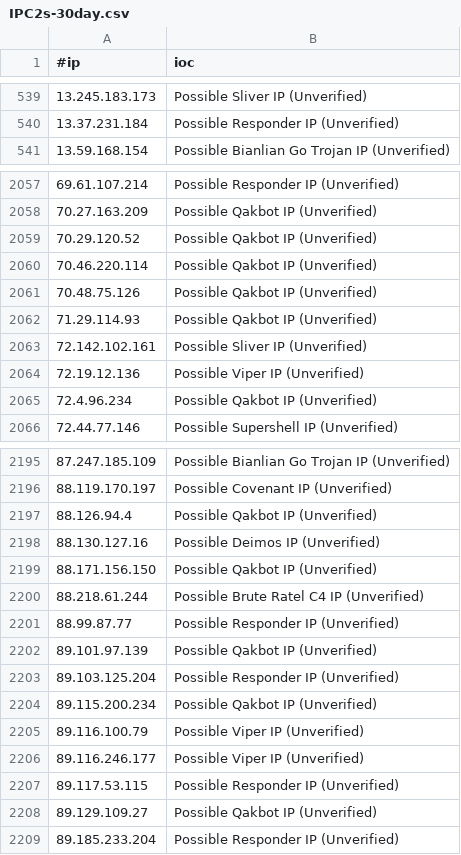
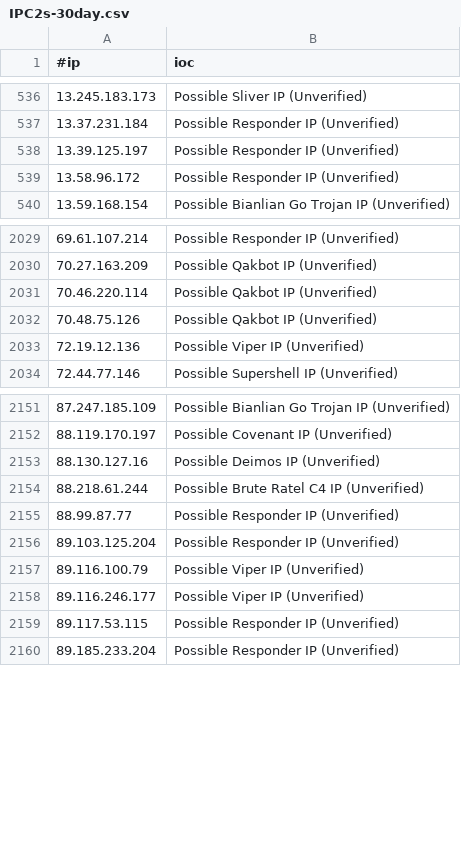
Before and after one commit to ElCapitanXSec/C2IntelFeeds, a CSV file: feeds/unverified/IPC2s-30day.csv, drawn as a sheet; only a part is shown, gaps mark what is left out; the diff covers the shown part only.

```diff
--- a/feeds/unverified/IPC2s-30day.csv
+++ b/feeds/unverified/IPC2s-30day.csv
@@ -540,2 +537,4 @@
 13.37.231.184,Possible Responder IP (Unverified)
+13.39.125.197,Possible Responder IP (Unverified)
+13.58.96.172,Possible Responder IP (Unverified)
 13.59.168.154,Possible Bianlian Go Trojan IP (Unverified)
@@ -2058,9 +2030,5 @@
 70.27.163.209,Possible Qakbot IP (Unverified)
-70.29.120.52,Possible Qakbot IP (Unverified)
 70.46.220.114,Possible Qakbot IP (Unverified)
 70.48.75.126,Possible Qakbot IP (Unverified)
-71.29.114.93,Possible Qakbot IP (Unverified)
-72.142.102.161,Possible Sliver IP (Unverified)
 72.19.12.136,Possible Viper IP (Unverified)
-72.4.96.234,Possible Qakbot IP (Unverified)
 72.44.77.146,Possible Supershell IP (Unverified)
@@ -2196,10 +2152,6 @@
 88.119.170.197,Possible Covenant IP (Unverified)
-88.126.94.4,Possible Qakbot IP (Unverified)
 88.130.127.16,Possible Deimos IP (Unverified)
-88.171.156.150,Possible Qakbot IP (Unverified)
 88.218.61.244,Possible Brute Ratel C4 IP (Unverified)
 88.99.87.77,Possible Responder IP (Unverified)
-89.101.97.139,Possible Qakbot IP (Unverified)
 89.103.125.204,Possible Responder IP (Unverified)
-89.115.200.234,Possible Qakbot IP (Unverified)
 89.116.100.79,Possible Viper IP (Unverified)
@@ -2207,3 +2159,2 @@
 89.117.53.115,Possible Responder IP (Unverified)
-89.129.109.27,Possible Qakbot IP (Unverified)
 89.185.233.204,Possible Responder IP (Unverified)
```
Also changed, not shown: 17 added rows, 64 removed rows and 2 edited cells elsewhere in this file, feeds/IPC2s.csv, feeds/domainC2swithURLwithIP-30day-filter-abused.csv, 20 other files.
